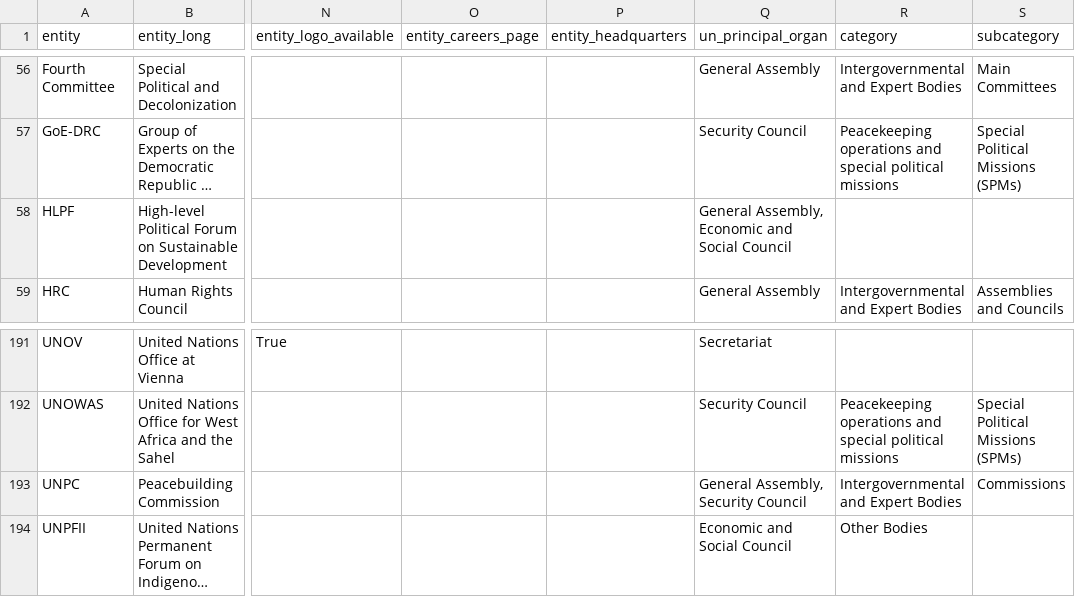
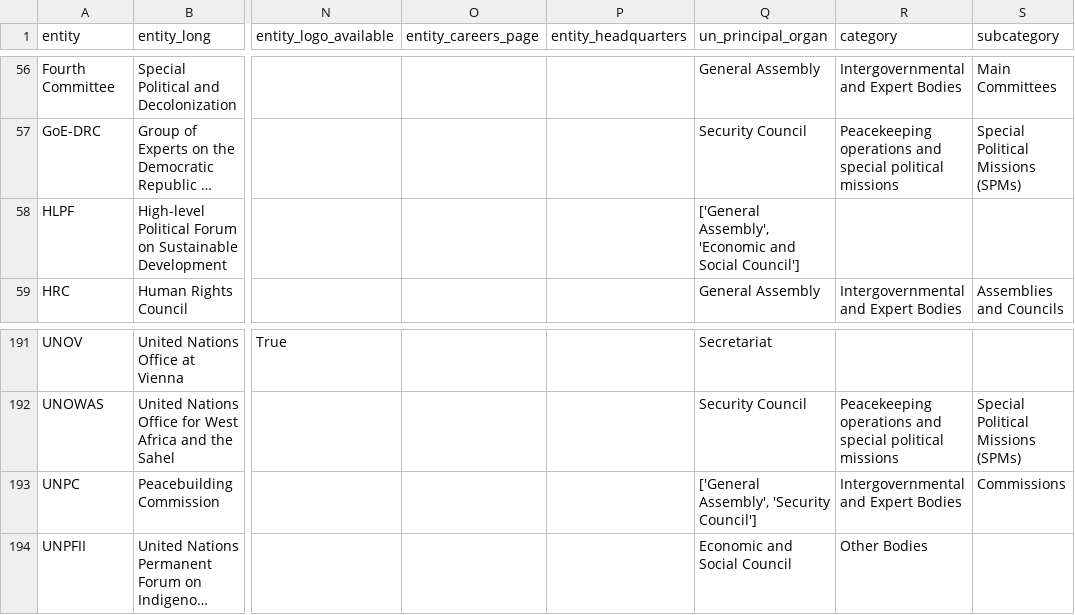
Before and after one commit to UN-EOSG-Analytics/un-system-chart-navigator, a CSV file: public/un-entities.csv, drawn as a sheet; only a part is shown, gaps mark what is left out; long unchanged cells end in …; the diff names each change by its address in the sheet, - before the commit and + after, or states it on an @@ line.

```diff
--- a/public/un-entities.csv
+++ b/public/un-entities.csv
-Q58 (un_principal_organ): General Assembly, Economic and Social Council
+Q58 (un_principal_organ): ['General Assembly', 'Economic and Social Council']
-Q193 (un_principal_organ): General Assembly, Security Council
+Q193 (un_principal_organ): ['General Assembly', 'Security Council']
```
Also changed, not shown: 4 other files.
